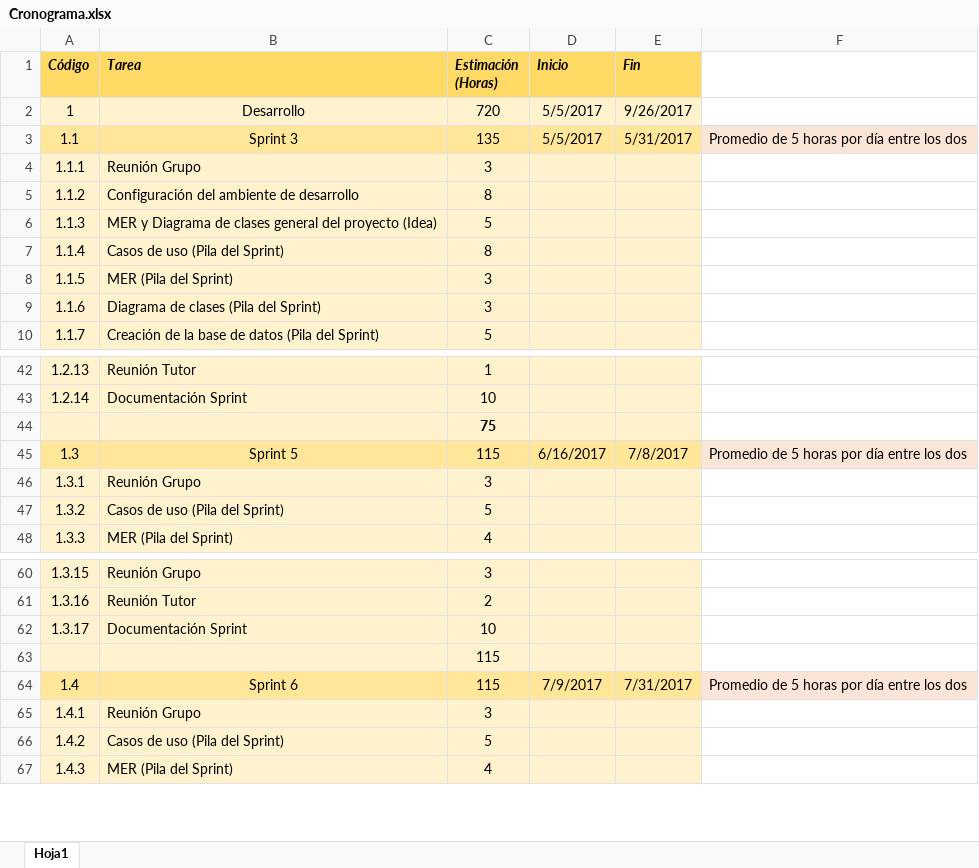
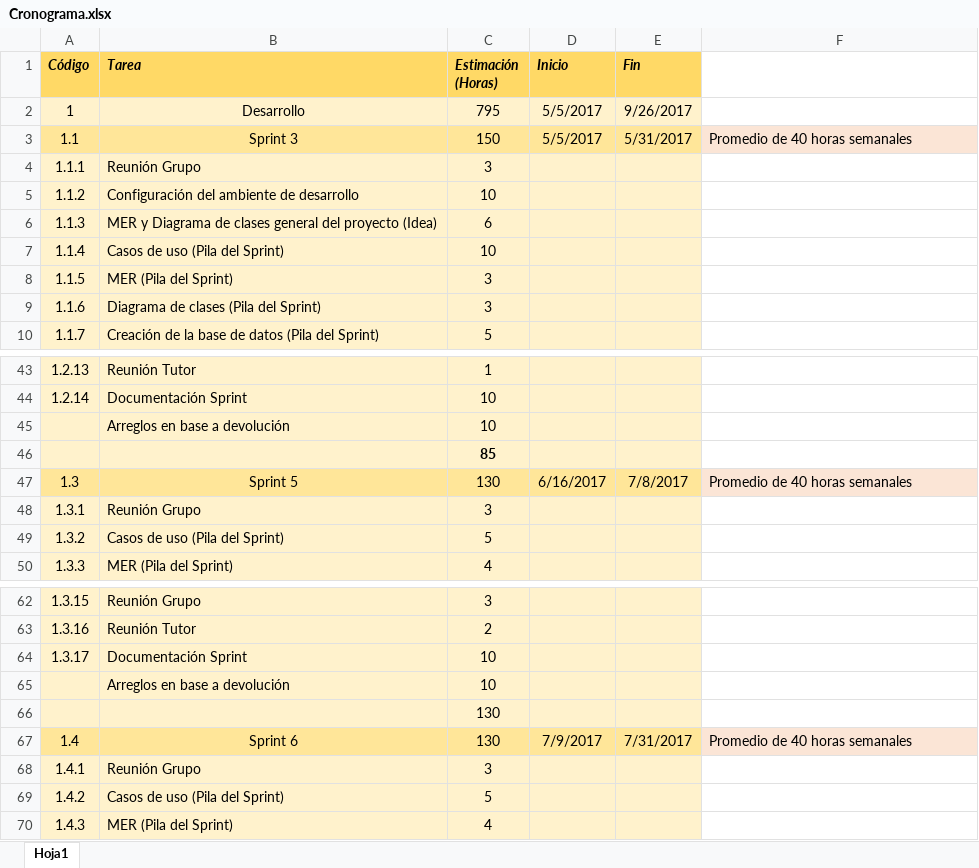
Before and after one commit to fedespe/ProyectoFinal, an Excel workbook: Documentacion/Documentación Proyecto/Cronograma.xlsx, sheet Hoja1, drawn as a sheet; only a part is shown, gaps mark what is left out; values as stored, in another font and other column widths than the file's, no borders; addresses are those after the commit; the diff covers the shown part only; the diff names each change by its address in the sheet, - before the commit and + after, or states it on an @@ line.

Commit message:
Arreglos en Anteproyecto. Gantt, cronograma, requerimientos

```diff
--- a/Documentacion/Documentación Proyecto/Cronograma.xlsx (sheet Hoja1)
+++ b/Documentacion/Documentación Proyecto/Cronograma.xlsx (sheet Hoja1)
-C2 (Estimación (Horas)): 720
+C2 (Estimación (Horas)): 795
-C3 (Estimación (Horas)): 135
+C3 (Estimación (Horas)): 150
-F3: Promedio de 5 horas por día entre los dos
+F3: Promedio de 40 horas semanales
-C5 (Estimación (Horas)): 8
+C5 (Estimación (Horas)): 10
-C6 (Estimación (Horas)): 5
+C6 (Estimación (Horas)): 6
-C7 (Estimación (Horas)): 8
+C7 (Estimación (Horas)): 10
+row 45:  | Arreglos en base a devolución | 10
-C46 (Estimación (Horas)): 75
+C46 (Estimación (Horas)): 85
-C47 (Estimación (Horas)): 115
+C47 (Estimación (Horas)): 130
-F47: Promedio de 5 horas por día entre los dos
+F47: Promedio de 40 horas semanales
+row 65:  | Arreglos en base a devolución | 10
-C66:C67 (Estimación (Horas)): 115
+C66:C67 (Estimación (Horas)): 130
-F67: Promedio de 5 horas por día entre los dos
+F67: Promedio de 40 horas semanales
```
Also changed, not shown: 4 added rows, 2 removed rows, 47 edited cells and cell formats elsewhere in this sheet, Documentacion/Documentación Proyecto/ListaRequerimientos.xlsx, 10 other files.
